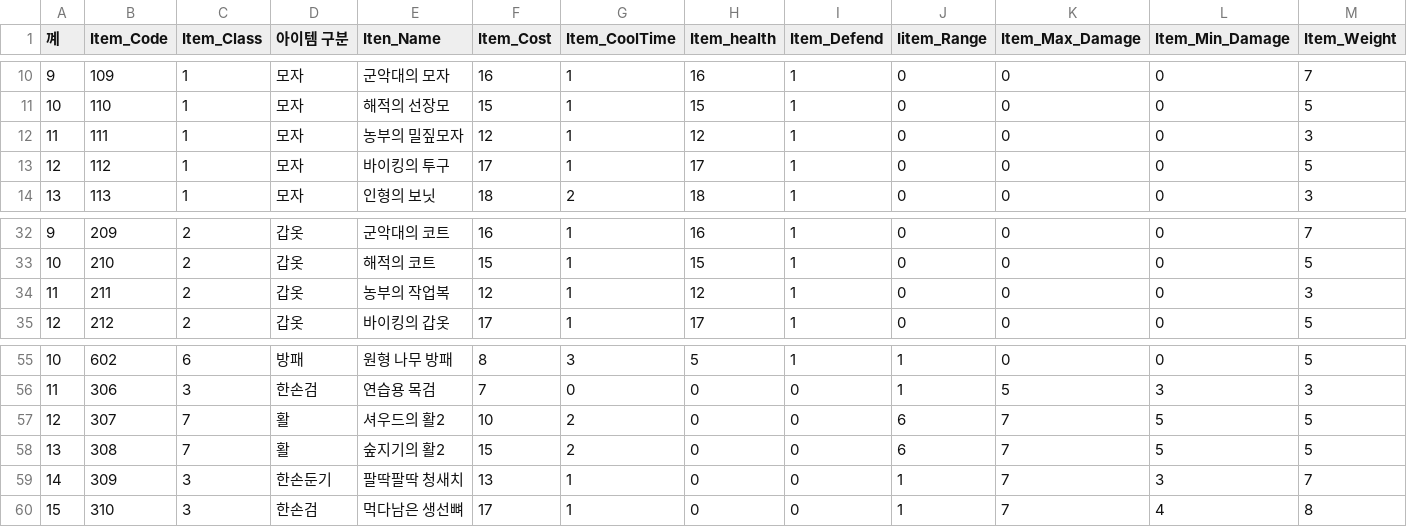
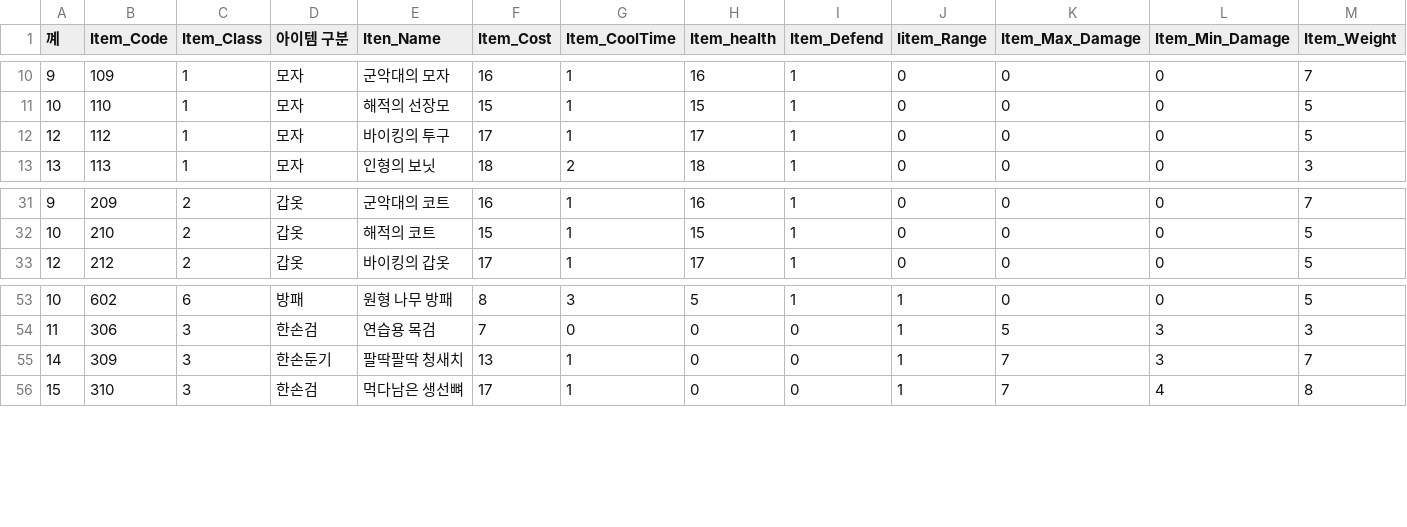
Before and after one commit to rkfkrhdu12/EverMore, a CSV file: Assets/Resources/ItemList.csv, drawn as a sheet; only a part is shown, gaps mark what is left out; rows hold the shown columns only; the diff names each change by its address in the sheet, - before the commit and + after, or states it on an @@ line.

Commit message:
농부랑 근접활 아이템리스트에서 제외

```diff
--- a/Assets/Resources/ItemList.csv
+++ b/Assets/Resources/ItemList.csv
-row 12: 11 | 111 | 1 | 모자 | 농부의 밀짚모자 | 12 | 1 | 12 | 1 | 0 | 0 | 0 | 3
-row 34: 11 | 211 | 2 | 갑옷 | 농부의 작업복 | 12 | 1 | 12 | 1 | 0 | 0 | 0 | 3
-row 57: 12 | 307 | 7 | 활 | 셔우드의 활2 | 10 | 2 | 0 | 0 | 6 | 7 | 5 | 5
-row 58: 13 | 308 | 7 | 활 | 숲지기의 활2 | 15 | 2 | 0 | 0 | 6 | 7 | 5 | 5
```
